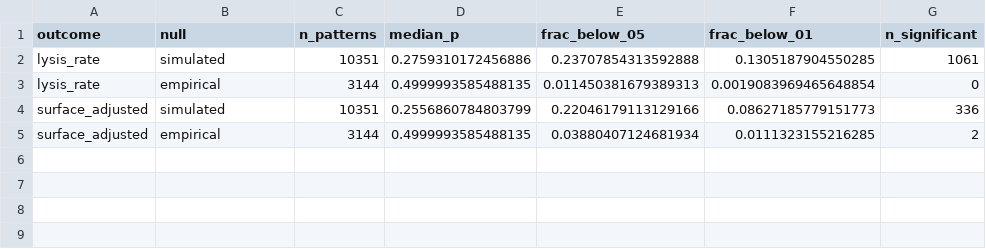
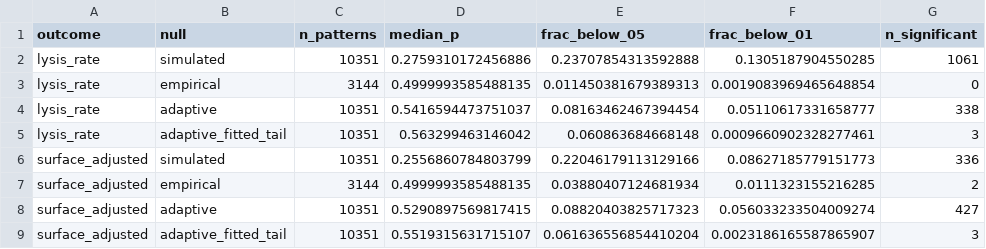
Before and after one commit to Qasim-Hussain-Code/post-adsorption-phage-resistance, a CSV file: results/tables/table46_gwas_calibration.csv, drawn as a sheet; the diff names each change by its address in the sheet, - before the commit and + after, or states it on an @@ line.

```diff
--- a/results/tables/table46_gwas_calibration.csv
+++ b/results/tables/table46_gwas_calibration.csv
+row 4: lysis_rate | adaptive | 10351 | 0.5416594473751037 | 0.08163462467394454 | 0.05110617331658777 | 338
+row 5: lysis_rate | adaptive_fitted_tail | 10351 | 0.563299463146042 | 0.060863684668148 | 0.0009660902328277461 | 3
+row 8: surface_adjusted | adaptive | 10351 | 0.5290897569817415 | 0.08820403825717323 | 0.056033233504009274 | 427
+row 9: surface_adjusted | adaptive_fitted_tail | 10351 | 0.5519315631715107 | 0.061636556854410204 | 0.0023186165587865907 | 3
```
Also changed, not shown: results/tables/table45_gwas_hits.csv, 7 other files.
